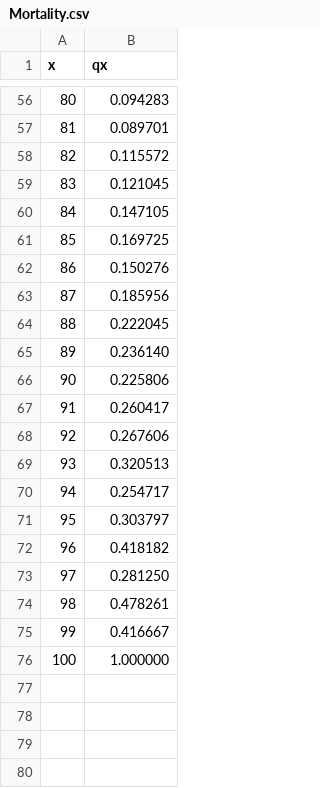
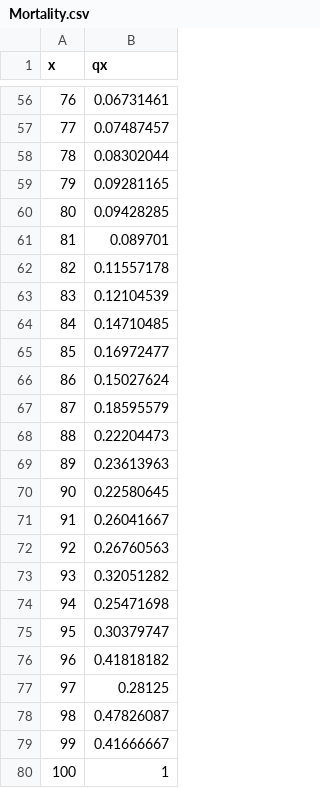
Before and after one commit to opardo/Atleta, a CSV file: Pension/Data/CSV/Mortality.csv, drawn as a sheet; only a part is shown, gaps mark what is left out; addresses are those after the commit; the diff covers the shown part only; the diff names each change by its address in the sheet, - before the commit and + after, or states it on an @@ line.

```diff
--- a/Pension/Data/CSV/Mortality.csv
+++ b/Pension/Data/CSV/Mortality.csv
@@ column A (x) renumbered between rows 2 and 56 @@
-B56 (qx): 0.094283
+B56 (qx): 0.06731461
+row 57: 77 | 0.07487457
+row 58: 78 | 0.08302044
+row 59: 79 | 0.09281165
+row 60: 80 | 0.09428285
-B62 (qx): 0.115572
+B62 (qx): 0.11557178
-B63 (qx): 0.121045
+B63 (qx): 0.12104539
-B64 (qx): 0.147105
+B64 (qx): 0.14710485
-B65 (qx): 0.169725
+B65 (qx): 0.16972477
-B66 (qx): 0.150276
+B66 (qx): 0.15027624
-B67 (qx): 0.185956
+B67 (qx): 0.18595579
-B68 (qx): 0.222045
+B68 (qx): 0.22204473
-B69 (qx): 0.236140
+B69 (qx): 0.23613963
-B70 (qx): 0.225806
+B70 (qx): 0.22580645
-B71 (qx): 0.260417
+B71 (qx): 0.26041667
-B72 (qx): 0.267606
+B72 (qx): 0.26760563
-B73 (qx): 0.320513
+B73 (qx): 0.32051282
-B74 (qx): 0.254717
+B74 (qx): 0.25471698
-B75 (qx): 0.303797
+B75 (qx): 0.30379747
-B76 (qx): 0.418182
+B76 (qx): 0.41818182
-B77 (qx): 0.281250
+B77 (qx): 0.28125
-B78 (qx): 0.478261
+B78 (qx): 0.47826087
-B79 (qx): 0.416667
+B79 (qx): 0.41666667
-B80 (qx): 1.000000
+B80 (qx): 1
```
Also changed, not shown: 54 edited cells elsewhere in this file, 46 other files.
